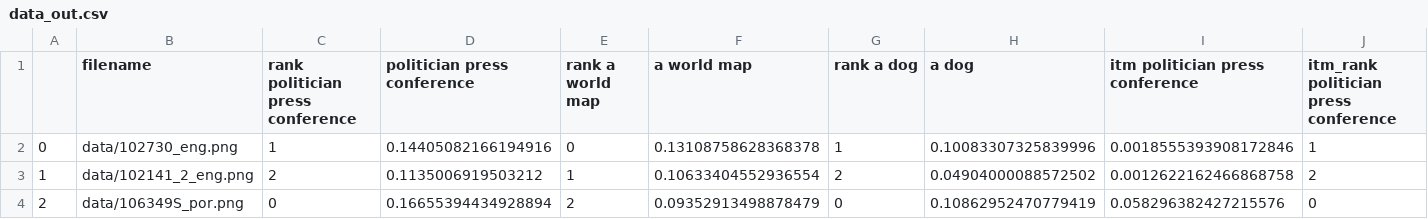
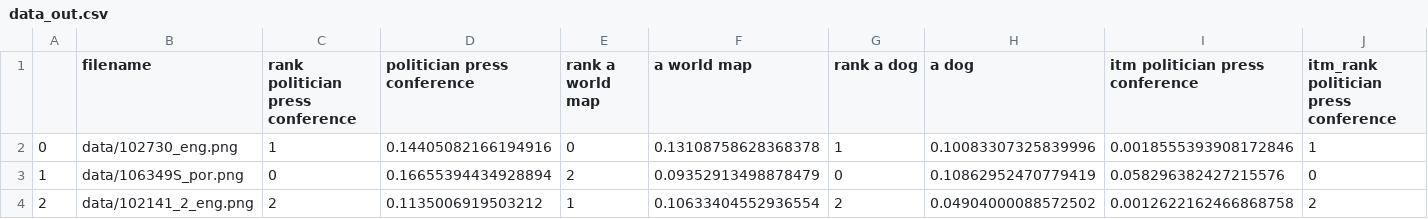
Before and after one commit to ChristineSchulz/AMMICO, a CSV file: source/notebooks/data/data_out.csv, drawn as a sheet; only a part is shown; removed rows and columns are numbered as before the commit, all else as after; rows hold the shown columns only; the diff names each change by its address in the sheet, - before the commit and + after, or states it on an @@ line.

```diff
--- a/source/notebooks/data/data_out.csv
+++ b/source/notebooks/data/data_out.csv
-row 3: 1 | data/102141_2_eng.png | 2 | 0.1135006919503212 | 1 | 0.10633404552936554 | 2 | 0.04904000088572502 | 0.0012622162466868758 | 2
-A3: 2
+A3: 1
+row 4: 2 | data/102141_2_eng.png | 2 | 0.1135006919503212 | 1 | 0.10633404552936554 | 2 | 0.04904000088572502 | 0.0012622162466868758 | 2
```
Also changed, not shown: source/notebooks/data_out.csv, source/notebooks/data_out2.csv, 23 other files.
